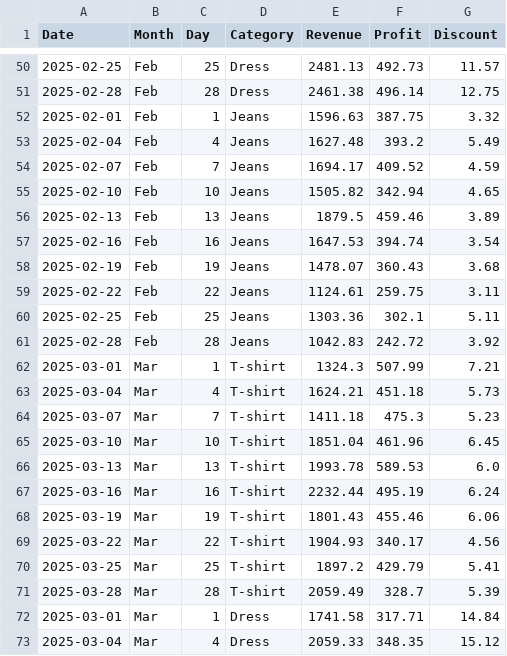
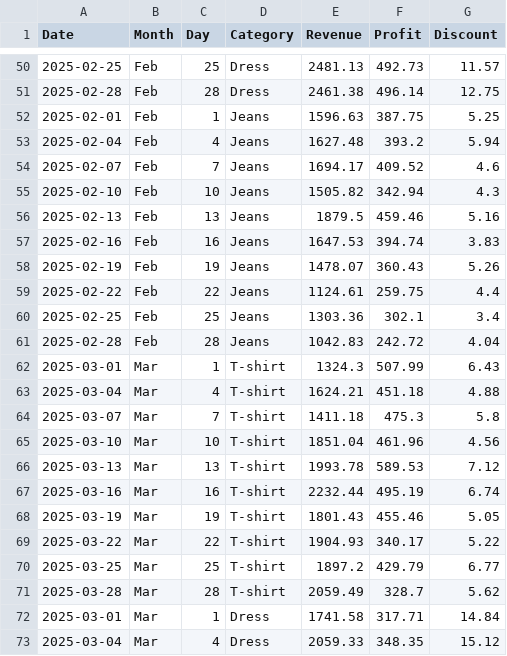
Before and after one commit to Gil-Katzir/final_project_dashboard, a CSV file: data.csv, drawn as a sheet; only a part is shown, gaps mark what is left out; the diff covers the shown part only.

```diff
--- a/data.csv
+++ b/data.csv
@@ -51,22 +51,22 @@ Date,Month,Day,Category,Revenue,Profit,Discount
 2025-02-28,Feb,28,Dress,2461.38,496.14,12.75
-2025-02-01,Feb,1,Jeans,1596.63,387.75,3.32
-2025-02-04,Feb,4,Jeans,1627.48,393.2,5.49
-2025-02-07,Feb,7,Jeans,1694.17,409.52,4.59
-2025-02-10,Feb,10,Jeans,1505.82,342.94,4.65
-2025-02-13,Feb,13,Jeans,1879.5,459.46,3.89
-2025-02-16,Feb,16,Jeans,1647.53,394.74,3.54
-2025-02-19,Feb,19,Jeans,1478.07,360.43,3.68
-2025-02-22,Feb,22,Jeans,1124.61,259.75,3.11
-2025-02-25,Feb,25,Jeans,1303.36,302.1,5.11
-2025-02-28,Feb,28,Jeans,1042.83,242.72,3.92
-2025-03-01,Mar,1,T-shirt,1324.3,507.99,7.21
-2025-03-04,Mar,4,T-shirt,1624.21,451.18,5.73
-2025-03-07,Mar,7,T-shirt,1411.18,475.3,5.23
-2025-03-10,Mar,10,T-shirt,1851.04,461.96,6.45
-2025-03-13,Mar,13,T-shirt,1993.78,589.53,6.0
-2025-03-16,Mar,16,T-shirt,2232.44,495.19,6.24
-2025-03-19,Mar,19,T-shirt,1801.43,455.46,6.06
-2025-03-22,Mar,22,T-shirt,1904.93,340.17,4.56
-2025-03-25,Mar,25,T-shirt,1897.2,429.79,5.41
-2025-03-28,Mar,28,T-shirt,2059.49,328.7,5.39
+2025-02-01,Feb,1,Jeans,1596.63,387.75,5.25
+2025-02-04,Feb,4,Jeans,1627.48,393.2,5.94
+2025-02-07,Feb,7,Jeans,1694.17,409.52,4.6
+2025-02-10,Feb,10,Jeans,1505.82,342.94,4.3
+2025-02-13,Feb,13,Jeans,1879.5,459.46,5.16
+2025-02-16,Feb,16,Jeans,1647.53,394.74,3.83
+2025-02-19,Feb,19,Jeans,1478.07,360.43,5.26
+2025-02-22,Feb,22,Jeans,1124.61,259.75,4.4
+2025-02-25,Feb,25,Jeans,1303.36,302.1,3.4
+2025-02-28,Feb,28,Jeans,1042.83,242.72,4.04
+2025-03-01,Mar,1,T-shirt,1324.3,507.99,6.43
+2025-03-04,Mar,4,T-shirt,1624.21,451.18,4.88
+2025-03-07,Mar,7,T-shirt,1411.18,475.3,5.8
+2025-03-10,Mar,10,T-shirt,1851.04,461.96,4.56
+2025-03-13,Mar,13,T-shirt,1993.78,589.53,7.12
+2025-03-16,Mar,16,T-shirt,2232.44,495.19,6.74
+2025-03-19,Mar,19,T-shirt,1801.43,455.46,5.05
+2025-03-22,Mar,22,T-shirt,1904.93,340.17,5.22
+2025-03-25,Mar,25,T-shirt,1897.2,429.79,6.77
+2025-03-28,Mar,28,T-shirt,2059.49,328.7,5.62
 2025-03-01,Mar,1,Dress,1741.58,317.71,14.84
```
Also changed, not shown: 97 edited cells elsewhere in this file, 1 other file.
